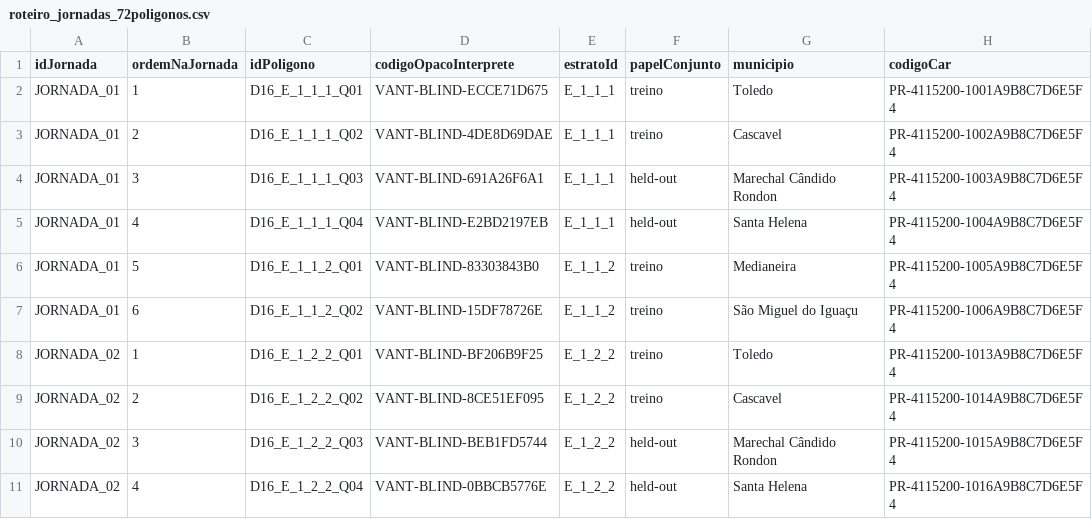
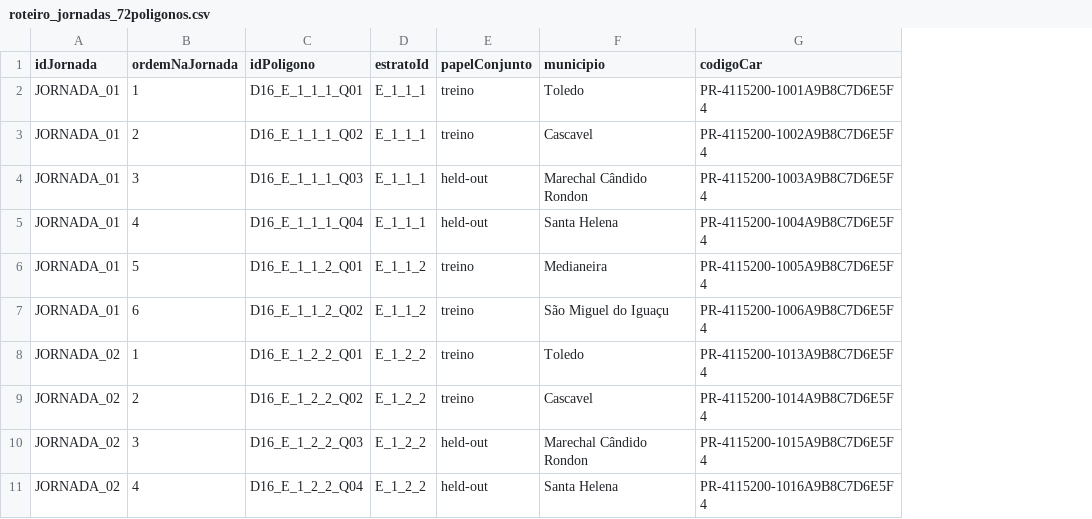
Before and after one commit to RedZardoz/localizador-erosao-v02, a CSV file: docs/verificacoes/voo_ncontrol/roteiro_jornadas_72poligonos.csv, drawn as a sheet; only a part is shown; the diff names each change by its address in the sheet, - before the commit and + after, or states it on an @@ line.

Commit message:
fix(drone): correcao de timeout, cegamento de artefatos, borda dem e gerador de relatorio (W1-W5)
Aplica as correcoes periciais W1 a W5 no pipeline de planos de voo NControl e documentacao pericial:
- W1: timeout localizado de 35s no teste Z1 (Python/GDAL no Windows) sem ampliacao global em vitest.config.ts.
- W2: expurgo de codigoOpacoInterprete do roteiro do piloto e implementacao do teste automatizado anti-vazamento src/lib/seguranca/cegamentoArtefatos.test.ts.
- W3: guarda matematica contra borda raster e bloqueio estrito de NoData 0.0 m em scripts/reduzir_terreno_copernicus.py.
- W4: download do 4o tile da BP3 (S26_W055), retificacao de cobertura para 4 tiles e verificacao geometrica com aborto precoce por calculo.
- W5: gerador mecanico scripts/gerar_relatorio_fase.ts e emissao automatica de docs/verificacoes/2026-09-30_relatorio_fase_gerado.md.

Agente-Executor: Antigravity (Google DeepMind)

```diff
--- a/docs/verificacoes/voo_ncontrol/roteiro_jornadas_72poligonos.csv
+++ b/docs/verificacoes/voo_ncontrol/roteiro_jornadas_72poligonos.csv
-column D (codigoOpacoInterprete), rows 2-11: VANT-BLIND-ECCE71D675 | VANT-BLIND-4DE8D69DAE | VANT-BLIND-691A26F6A1 | VANT-BLIND-E2BD2197EB | VANT-BLIND-83303843B0 | VANT-BLIND-15DF78726E | VANT-BLIND-BF206B9F25 | VANT-BLIND-8CE51EF095 | VANT-BLIND-BEB1FD5744 | VANT-BLIND-0BBCB5776E
```
Also changed, not shown: docs/verificacoes/voo_ncontrol/manifesto_interprete_cego_72poligonos.csv, 9 other files.
